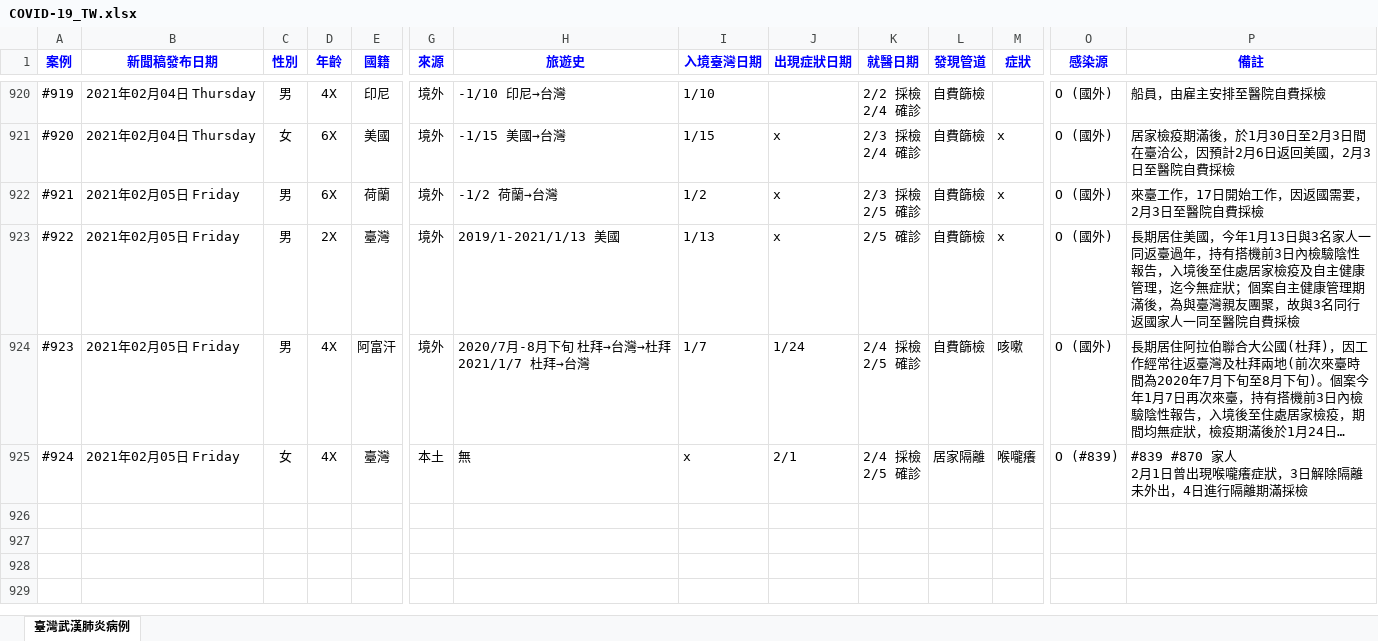
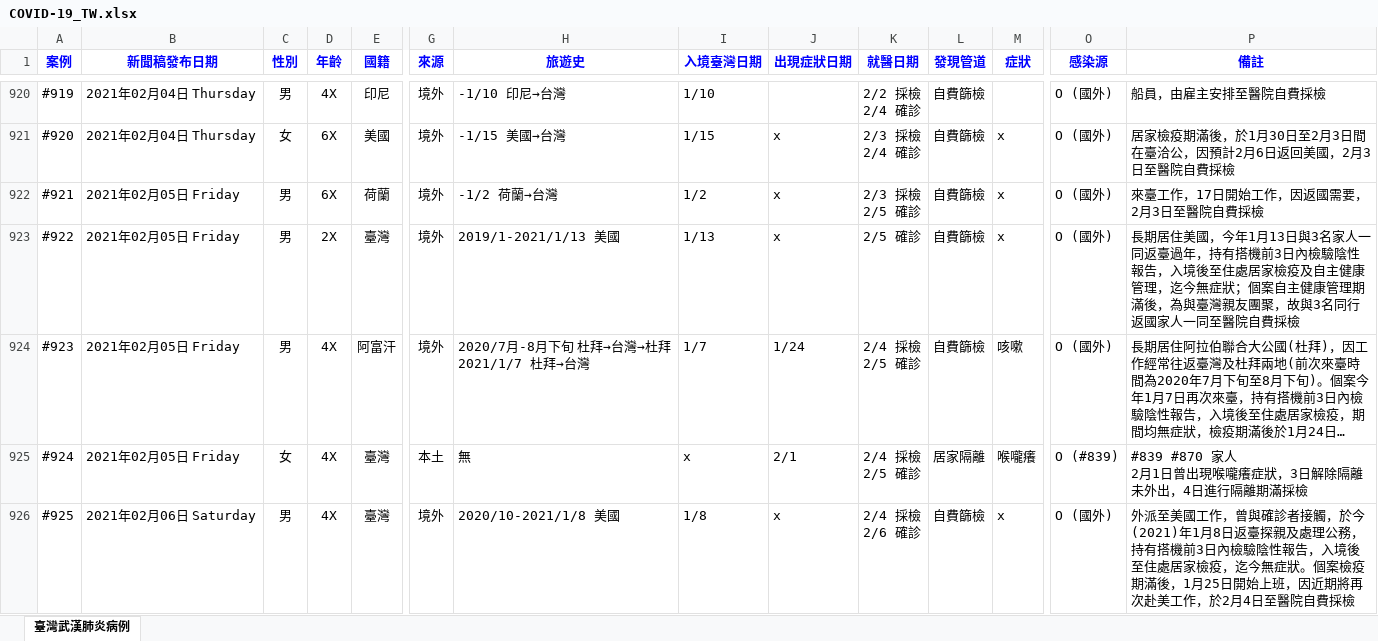
Before and after one commit to AlcHawk/dashcovid19, an Excel workbook: Data/COVID-19_TW.xlsx, sheet 臺灣武漢肺炎病例, drawn as a sheet; only a part is shown, gaps mark what is left out; long unchanged cells end in …; values as stored, in another font and other column widths than the file's, no borders; charts and pictures and conditional formats and table styles not drawn; rows hold the shown columns only; ↵ is a line break in a cell; the diff names each change by its address in the sheet, - before the commit and + after, or states it on an @@ line.

```diff
--- a/Data/COVID-19_TW.xlsx (sheet 臺灣武漢肺炎病例)
+++ b/Data/COVID-19_TW.xlsx (sheet 臺灣武漢肺炎病例)
+row 926: #925 | 2021年02月06日 Saturday | 男 | 4X | 臺灣 | 境外 | 2020/10-2021/1/8 美國 | 1/8 | x | 2/4 採檢 ↵ 2/6 確診 | 自費篩檢 | x | O (國外) | 外派至美國工作，曾與確診者接觸，於今(2021)年1月8日返臺探親及處理公務，持有搭機前3日內檢驗陰性報告，入境後至住處居家檢疫，迄今無症狀。個案檢疫期滿後，1月25日開始上班，因近期將再次赴美工作，於2月4日至醫院自費採檢
```
Also changed, not shown: Data/CDC_Press List.xlsx.
